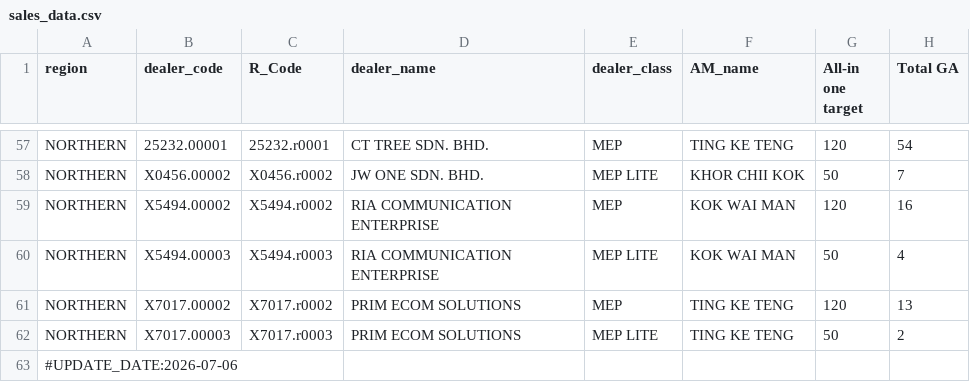
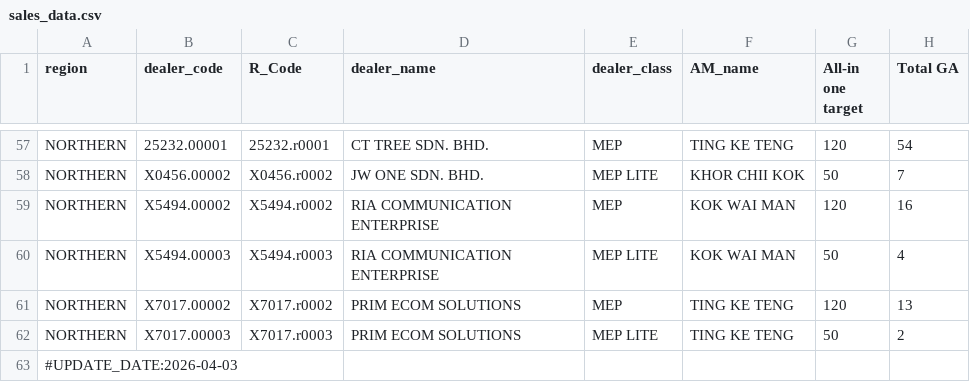
Before and after one commit to ckkhor828/SalesData, a CSV file: sales_data.csv, drawn as a sheet; only a part is shown, gaps mark what is left out; the diff names each change by its address in the sheet, - before the commit and + after, or states it on an @@ line.

Commit message:
Update sales_data.csv

```diff
--- a/sales_data.csv
+++ b/sales_data.csv
-A63 (region): #UPDATE_DATE:2026-07-06
+A63 (region): #UPDATE_DATE:2026-04-03
```
